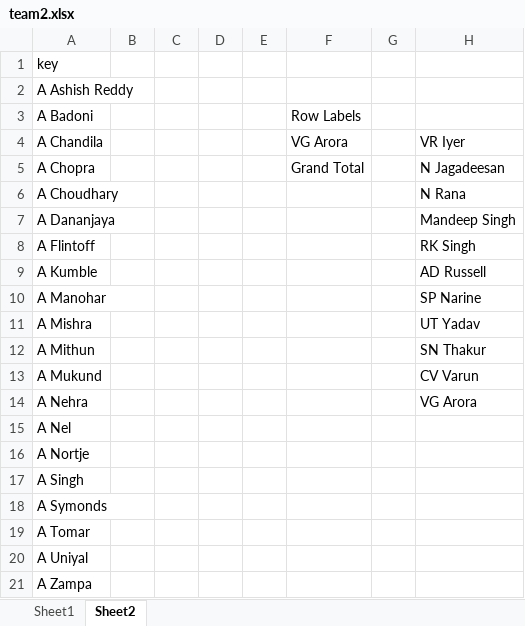
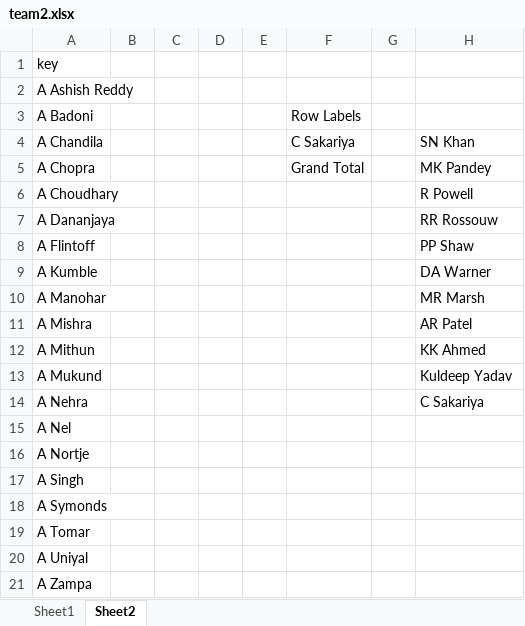
Before and after one commit to vishnu-the-analyst/IPL, an Excel workbook: input/team2.xlsx, sheet Sheet2, drawn as a sheet; only a part is shown; values as stored, in another font and other column widths than the file's, no borders; the diff names each change by its address in the sheet, - before the commit and + after, or states it on an @@ line.

```diff
--- a/input/team2.xlsx (sheet Sheet2)
+++ b/input/team2.xlsx (sheet Sheet2)
-F4: VG Arora
+F4: C Sakariya
-H4: VR Iyer
+H4: SN Khan
-H5: N Jagadeesan
+H5: MK Pandey
-H6: N Rana
+H6: R Powell
-H7: Mandeep Singh
+H7: RR Rossouw
-H8: RK Singh
+H8: PP Shaw
-H9: AD Russell
+H9: DA Warner
-H10: SP Narine
+H10: MR Marsh
-H11: UT Yadav
+H11: AR Patel
-H12: SN Thakur
+H12: KK Ahmed
-H13: CV Varun
+H13: Kuldeep Yadav
-H14: VG Arora
+H14: C Sakariya
```
Also changed, not shown: sheet Sheet1, input/team1.xlsx, 4 other files.
